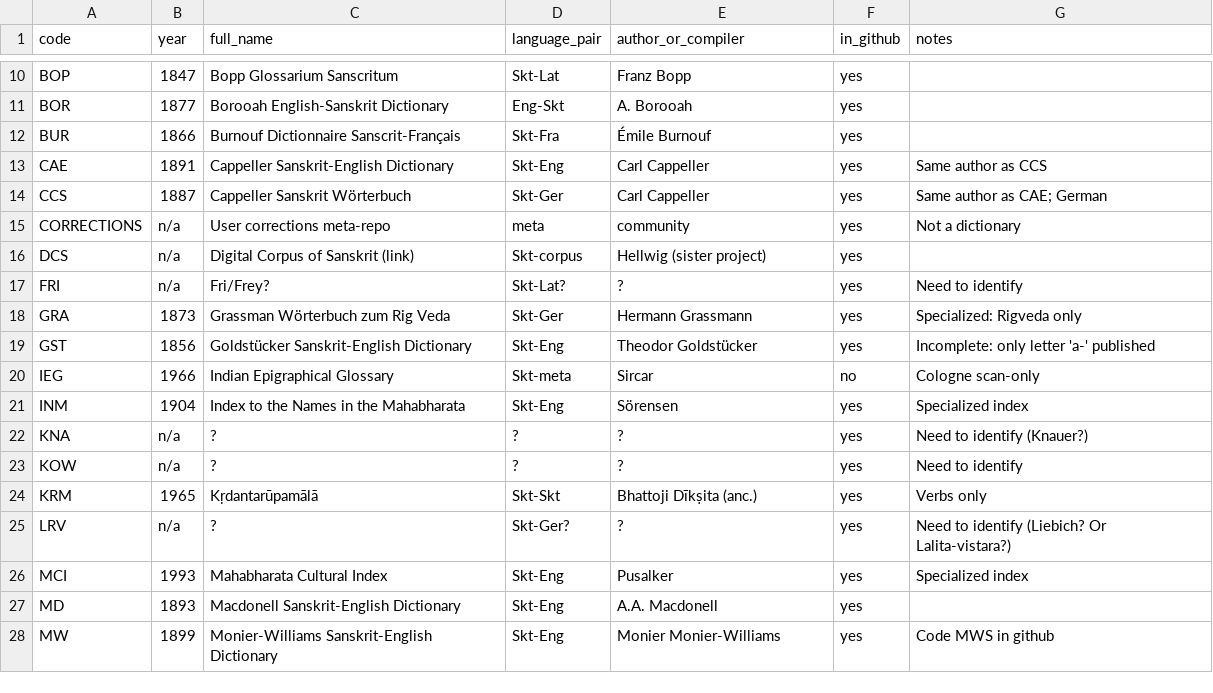
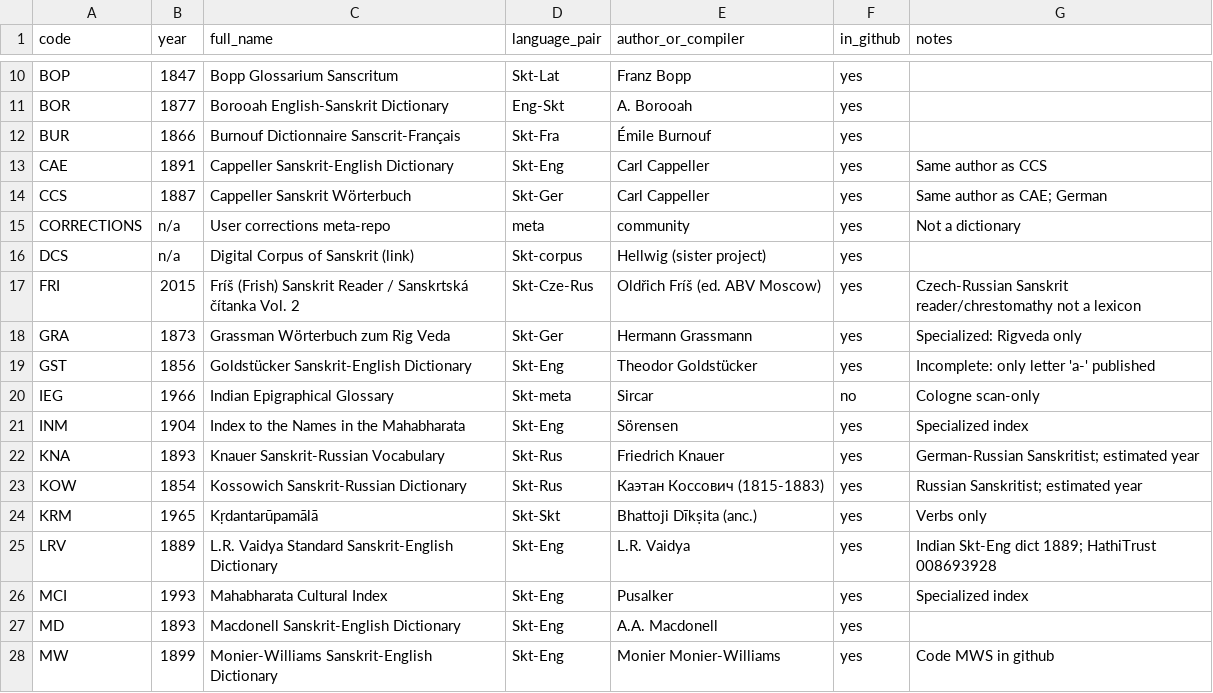
Before and after one commit to sanskrit-lexicon/csl-observatory, a CSV file: data/dictionary_inventory.csv, drawn as a sheet; only a part is shown, gaps mark what is left out.

Commit message:
data(lex): identify FRI/KNA/KOW/LRV — adds Russian-Sanskrit + Czech-Russian tradition

```diff
--- a/data/dictionary_inventory.csv
+++ b/data/dictionary_inventory.csv
@@ -16,3 +16,3 @@ CORRECTIONS,n/a,User corrections meta-repo,meta,community,yes,Not a dictionary
 DCS,n/a,Digital Corpus of Sanskrit (link),Skt-corpus,Hellwig (sister project),yes,
-FRI,n/a,Fri/Frey?,Skt-Lat?,?,yes,Need to identify
+FRI,2015,Fríš (Frish) Sanskrit Reader / Sanskrtská čítanka Vol. 2,Skt-Cze-Rus,Oldřich Fríš (ed. ABV Moscow),yes,Czech-Russian Sanskrit reader/chrestomathy not a lexicon
 GRA,1873,Grassman Wörterbuch zum Rig Veda,Skt-Ger,Hermann Grassmann,yes,Specialized: Rigveda only
@@ -21,6 +21,6 @@ IEG,1966,Indian Epigraphical Glossary,Skt-meta,Sircar,no,Cologne scan-only
 INM,1904,Index to the Names in the Mahabharata,Skt-Eng,Sörensen,yes,Specialized index
-KNA,n/a,?,?,?,yes,Need to identify (Knauer?)
-KOW,n/a,?,?,?,yes,Need to identify
+KNA,1893,Knauer Sanskrit-Russian Vocabulary,Skt-Rus,Friedrich Knauer,yes,German-Russian Sanskritist; estimated year
+KOW,1854,Kossowich Sanskrit-Russian Dictionary,Skt-Rus,Каэтан Коссович (1815-1883),yes,Russian Sanskritist; estimated year
 KRM,1965,Kṛdantarūpamālā,Skt-Skt,Bhattoji Dīkṣita (anc.),yes,Verbs only
-LRV,n/a,?,Skt-Ger?,?,yes,Need to identify (Liebich? Or Lalita-vistara?)
+LRV,1889,L.R. Vaidya Standard Sanskrit-English Dictionary,Skt-Eng,L.R. Vaidya,yes,Indian Skt-Eng dict 1889; HathiTrust 008693928
 MCI,1993,Mahabharata Cultural Index,Skt-Eng,Pusalker,yes,Specialized index
```
